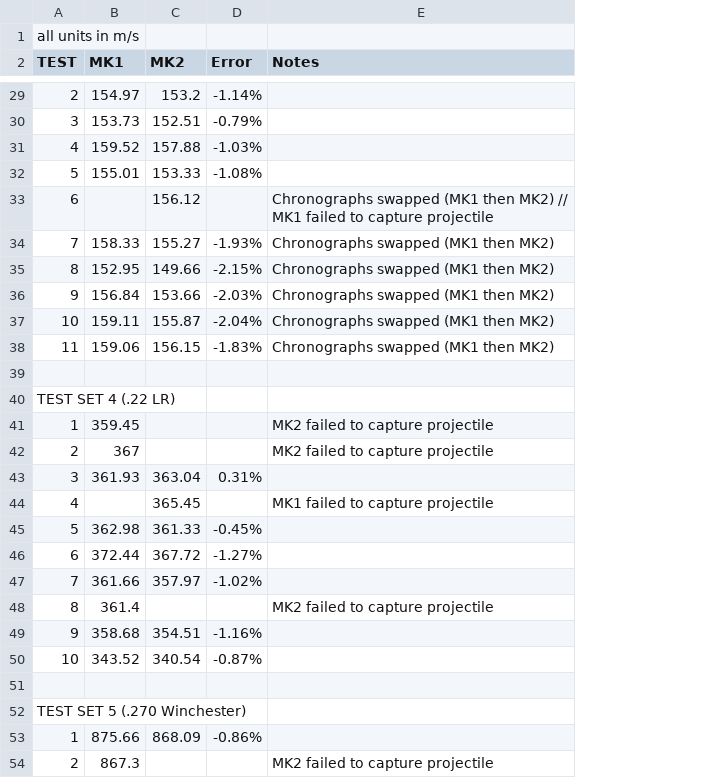
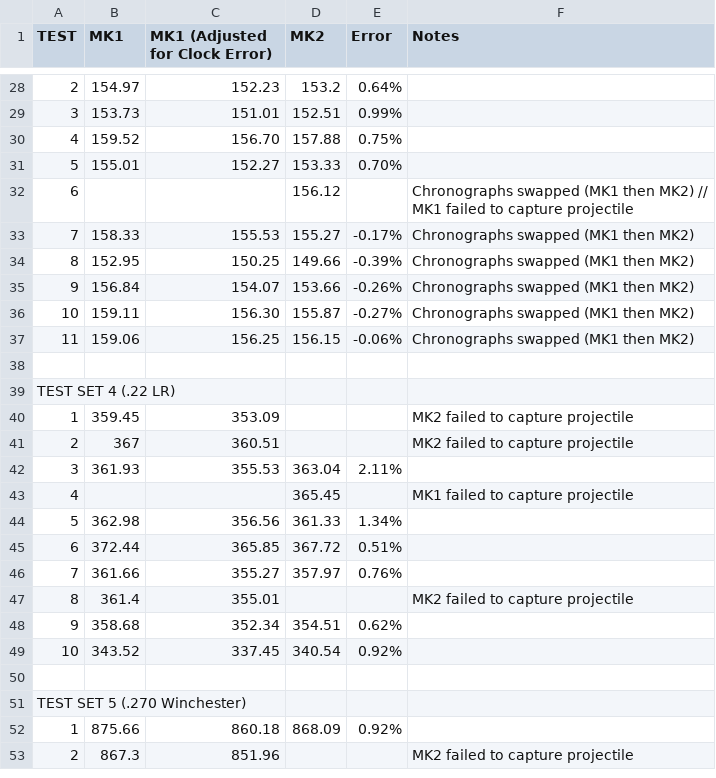
Before and after one commit to td0g/ballistic_chronograph_mk2, a CSV file: 2020-04-19 MK2 Testing.csv, drawn as a sheet; only a part is shown, gaps mark what is left out; removed rows and columns are numbered as before the commit, all else as after; the diff covers the shown part only; the diff names each change by its address in the sheet, - before the commit and + after, or states it on an @@ line.

```diff
--- a/2020-04-19 MK2 Testing.csv
+++ b/2020-04-19 MK2 Testing.csv
+column C (MK1 (Adjusted for Clock Error)), rows 28-53: 152.23 | 151.01 | 156.70 | 152.27 |  | 155.53 | 150.25 | 154.07 | 156.30 | 156.25 |  |  | 353.09 | 360.51 | 355.53 |  | 356.56 | 365.85 | 355.27 | 355.01 | 352.34 | 337.45 |  |  | 860.18 | 851.96
-row 1: all units in m/s
-E28 (Error): -1.14%
+E28 (Error): 0.64%
-E29 (Error): -0.79%
+E29 (Error): 0.99%
-E30 (Error): -1.03%
+E30 (Error): 0.75%
-E31 (Error): -1.08%
+E31 (Error): 0.70%
-E33 (Error): -1.93%
+E33 (Error): -0.17%
-E34 (Error): -2.15%
+E34 (Error): -0.39%
-E35 (Error): -2.03%
+E35 (Error): -0.26%
-E36 (Error): -2.04%
+E36 (Error): -0.27%
-E37 (Error): -1.83%
+E37 (Error): -0.06%
-E42 (Error): 0.31%
+E42 (Error): 2.11%
-E44 (Error): -0.45%
+E44 (Error): 1.34%
-E45 (Error): -1.27%
+E45 (Error): 0.51%
-E46 (Error): -1.02%
+E46 (Error): 0.76%
-E48 (Error): -1.16%
+E48 (Error): 0.62%
-E49 (Error): -0.87%
+E49 (Error): 0.92%
-E52 (Error): -0.86%
+E52 (Error): 0.92%
```
Also changed, not shown: 25 edited cells elsewhere in this file.
